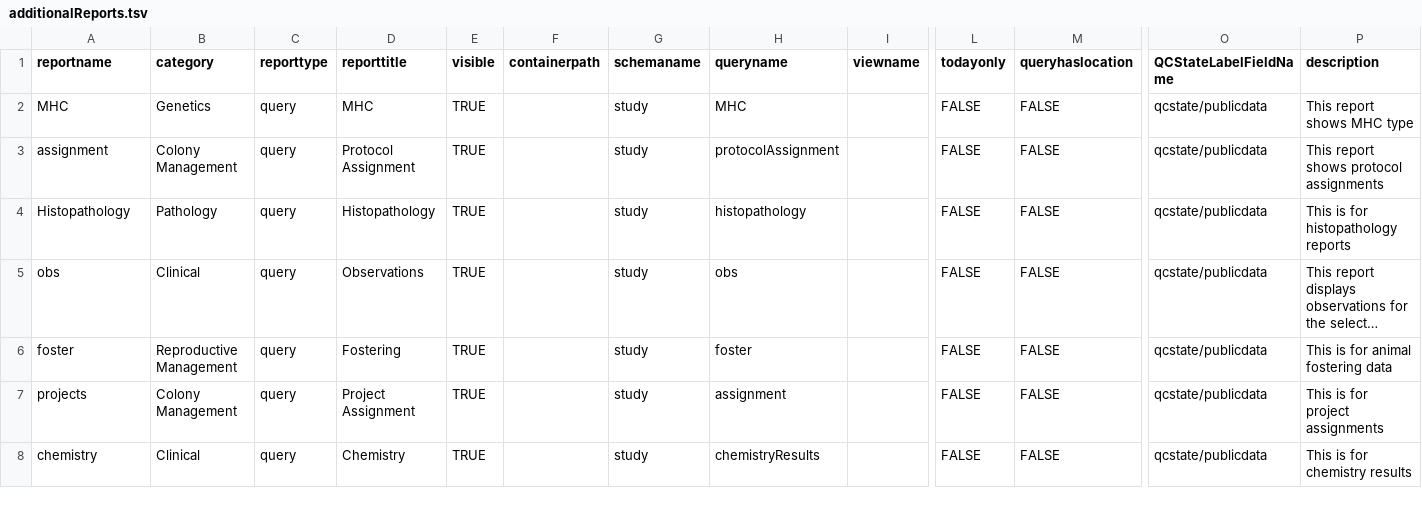
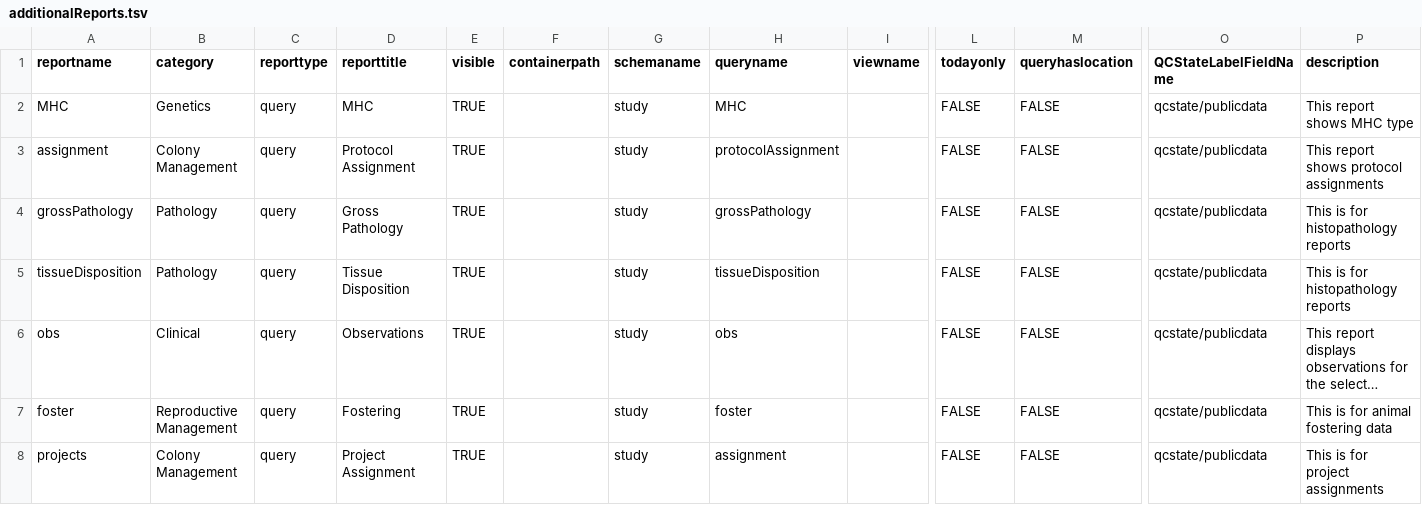
Before and after one commit to LabKey/nircEHRModules, a TSV file: nirc_ehr/resources/reports/additionalReports.tsv, drawn as a sheet; only a part is shown, gaps mark what is left out; the shorter side is filled out with more unchanged rows; long unchanged cells end in …; rows hold the shown columns only; the diff names each change by its address in the sheet, - before the commit and + after, or states it on an @@ line.

```diff
--- a/nirc_ehr/resources/reports/additionalReports.tsv
+++ b/nirc_ehr/resources/reports/additionalReports.tsv
-A4 (reportname): Histopathology
+A4 (reportname): grossPathology
-D4 (reporttitle): Histopathology
+D4 (reporttitle): Gross Pathology
-H4 (queryname): histopathology
+H4 (queryname): grossPathology
+row 5: tissueDisposition | Pathology | query | Tissue Disposition | TRUE |  | study | tissueDisposition |  | FALSE | FALSE | qcstate/publicdata | This is for histopathology reports
```
Also changed, not shown: 29 other files.
